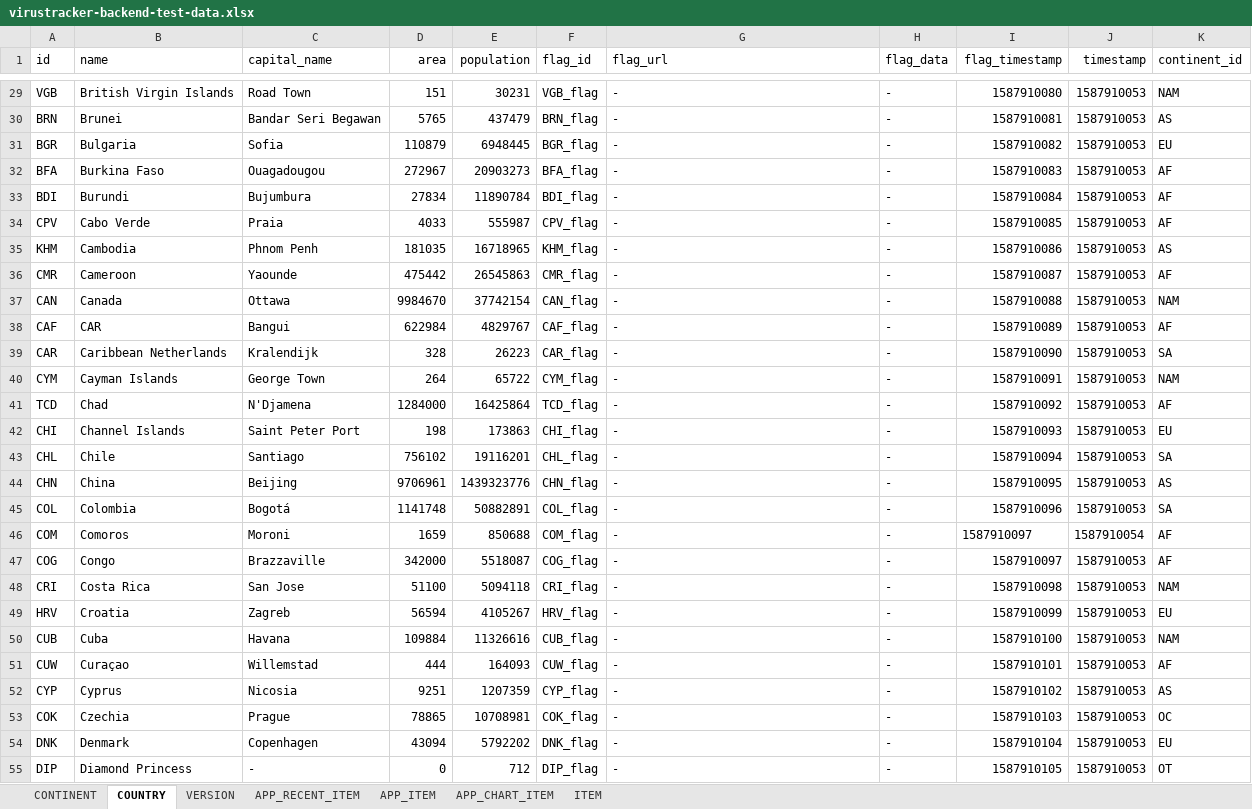
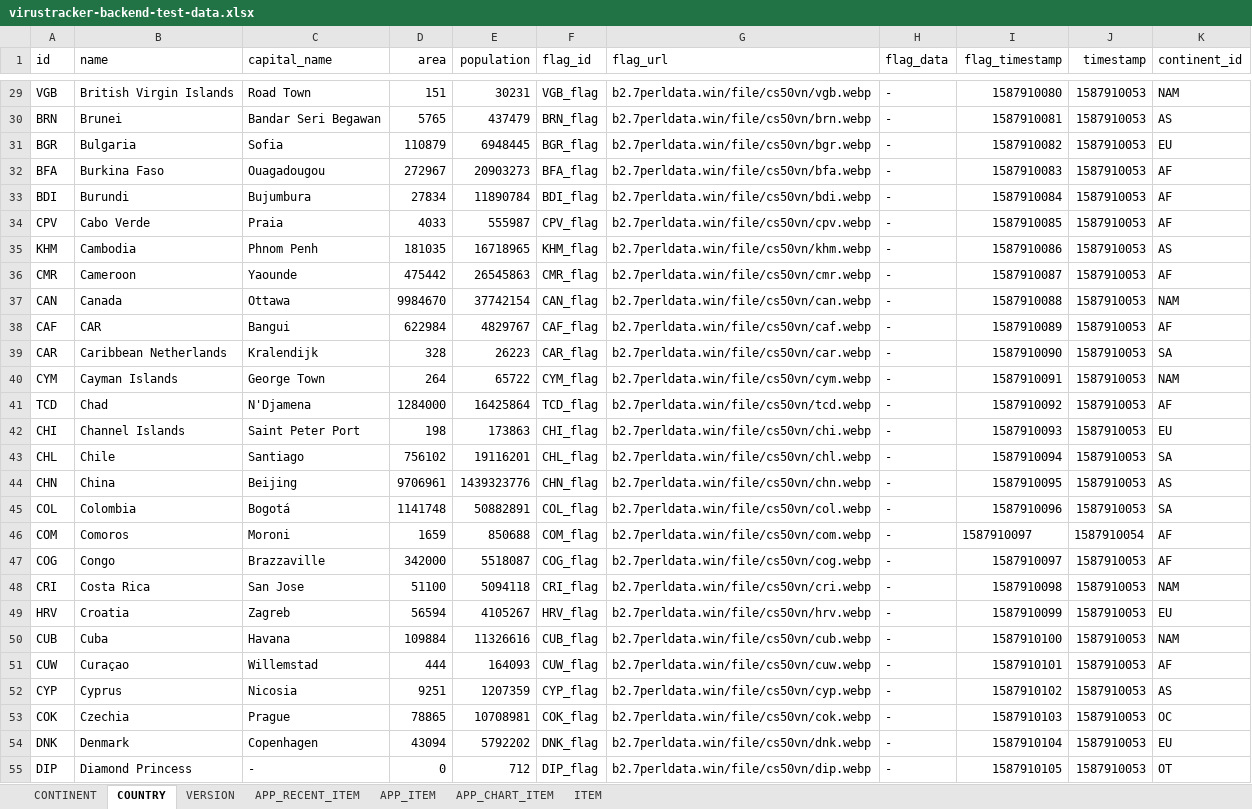
Before and after one commit to cs50vn/virustracker-backend, an Excel workbook: data/virustracker-backend-test-data.xlsx, sheet COUNTRY, drawn as a sheet; only a part is shown, gaps mark what is left out; values as stored, in another font and other column widths than the file's, no borders; the diff covers the shown part only; the diff names each change by its address in the sheet, - before the commit and + after, or states it on an @@ line.

```diff
--- a/data/virustracker-backend-test-data.xlsx (sheet COUNTRY)
+++ b/data/virustracker-backend-test-data.xlsx (sheet COUNTRY)
-G29 (flag_url): -
+G29 (flag_url): b2.7perldata.win/file/cs50vn/vgb.webp
-G30 (flag_url): -
+G30 (flag_url): b2.7perldata.win/file/cs50vn/brn.webp
-G31 (flag_url): -
+G31 (flag_url): b2.7perldata.win/file/cs50vn/bgr.webp
-G32 (flag_url): -
+G32 (flag_url): b2.7perldata.win/file/cs50vn/bfa.webp
-G33 (flag_url): -
+G33 (flag_url): b2.7perldata.win/file/cs50vn/bdi.webp
-G34 (flag_url): -
+G34 (flag_url): b2.7perldata.win/file/cs50vn/cpv.webp
-G35 (flag_url): -
+G35 (flag_url): b2.7perldata.win/file/cs50vn/khm.webp
-G36 (flag_url): -
+G36 (flag_url): b2.7perldata.win/file/cs50vn/cmr.webp
-G37 (flag_url): -
+G37 (flag_url): b2.7perldata.win/file/cs50vn/can.webp
-G38 (flag_url): -
+G38 (flag_url): b2.7perldata.win/file/cs50vn/caf.webp
-G39 (flag_url): -
+G39 (flag_url): b2.7perldata.win/file/cs50vn/car.webp
-G40 (flag_url): -
+G40 (flag_url): b2.7perldata.win/file/cs50vn/cym.webp
-G41 (flag_url): -
+G41 (flag_url): b2.7perldata.win/file/cs50vn/tcd.webp
-G42 (flag_url): -
+G42 (flag_url): b2.7perldata.win/file/cs50vn/chi.webp
-G43 (flag_url): -
+G43 (flag_url): b2.7perldata.win/file/cs50vn/chl.webp
-G44 (flag_url): -
+G44 (flag_url): b2.7perldata.win/file/cs50vn/chn.webp
-G45 (flag_url): -
+G45 (flag_url): b2.7perldata.win/file/cs50vn/col.webp
-G46 (flag_url): -
+G46 (flag_url): b2.7perldata.win/file/cs50vn/com.webp
-G47 (flag_url): -
+G47 (flag_url): b2.7perldata.win/file/cs50vn/cog.webp
-G48 (flag_url): -
+G48 (flag_url): b2.7perldata.win/file/cs50vn/cri.webp
-G49 (flag_url): -
+G49 (flag_url): b2.7perldata.win/file/cs50vn/hrv.webp
-G50 (flag_url): -
+G50 (flag_url): b2.7perldata.win/file/cs50vn/cub.webp
-G51 (flag_url): -
+G51 (flag_url): b2.7perldata.win/file/cs50vn/cuw.webp
-G52 (flag_url): -
+G52 (flag_url): b2.7perldata.win/file/cs50vn/cyp.webp
-G53 (flag_url): -
+G53 (flag_url): b2.7perldata.win/file/cs50vn/cok.webp
-G54 (flag_url): -
+G54 (flag_url): b2.7perldata.win/file/cs50vn/dnk.webp
-G55 (flag_url): -
+G55 (flag_url): b2.7perldata.win/file/cs50vn/dip.webp
```
Also changed, not shown: 188 edited cells elsewhere in this sheet.
